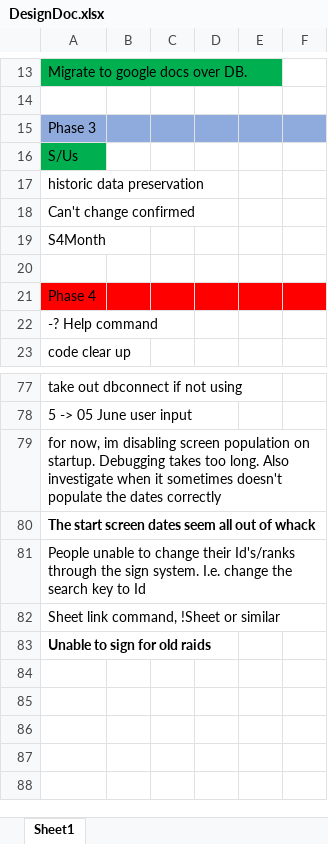
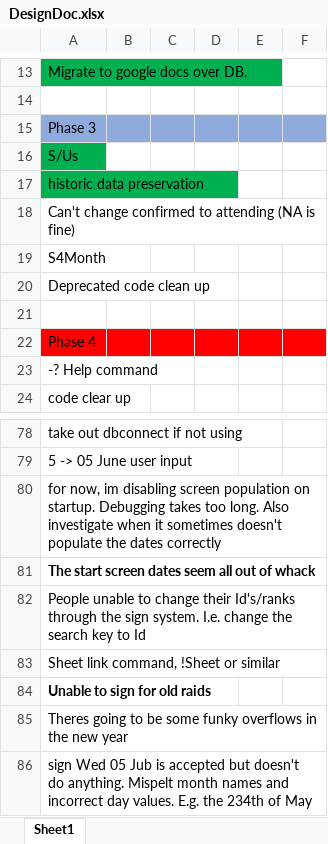
Before and after one commit to bleasdal3/SLM-Sign-Bot, an Excel workbook: DesignDoc.xlsx, sheet Sheet1, drawn as a sheet; only a part is shown, gaps mark what is left out; values as stored, in another font and other column widths than the file's, no borders; the diff names each change by its address in the sheet, - before the commit and + after, or states it on an @@ line.

Commit message:
Historic data preservation functionality
functionality for preserving past dates, curiously.

```diff
--- a/DesignDoc.xlsx (sheet Sheet1)
+++ b/DesignDoc.xlsx (sheet Sheet1)
-A17 fill: none
+A17 fill: #00B050
-A18: Can't change confirmed
+A18: Can't change confirmed to attending (NA is fine)
+row 20: Deprecated code clean up
+row 85: Theres going to be some funky overflows in the new year
+row 86: sign Wed 05 Jub is accepted but doesn't do anything. Mispelt month names and incorrect day values. E.g. the 234th of May
```
Also changed, not shown: 3 other files.
